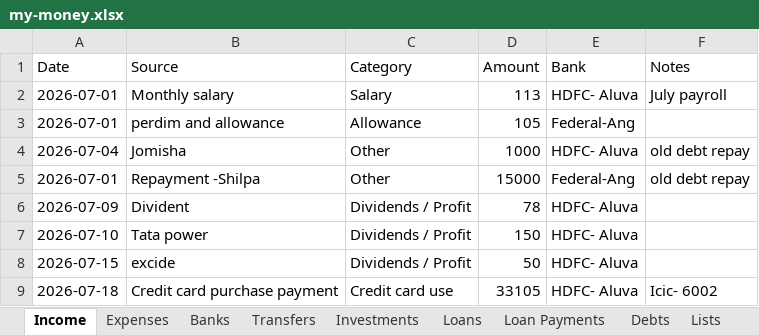
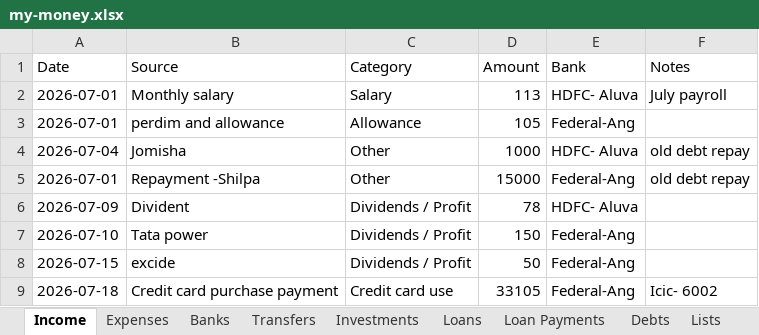
Before and after one commit to SanjoPoly/MyLedger, an Excel workbook: my-money.xlsx, sheet Income, drawn as a sheet; values as stored, in another font and other column widths than the file's, no borders; the diff names each change by its address in the sheet, - before the commit and + after, or states it on an @@ line.

Commit message:
Ledgr: update my-money.xlsx (2026-07-19T09:41:01.168Z)

```diff
--- a/my-money.xlsx (sheet Income)
+++ b/my-money.xlsx (sheet Income)
-E7:E9 (Bank): HDFC- Aluva
+E7:E9 (Bank): Federal-Ang
```
